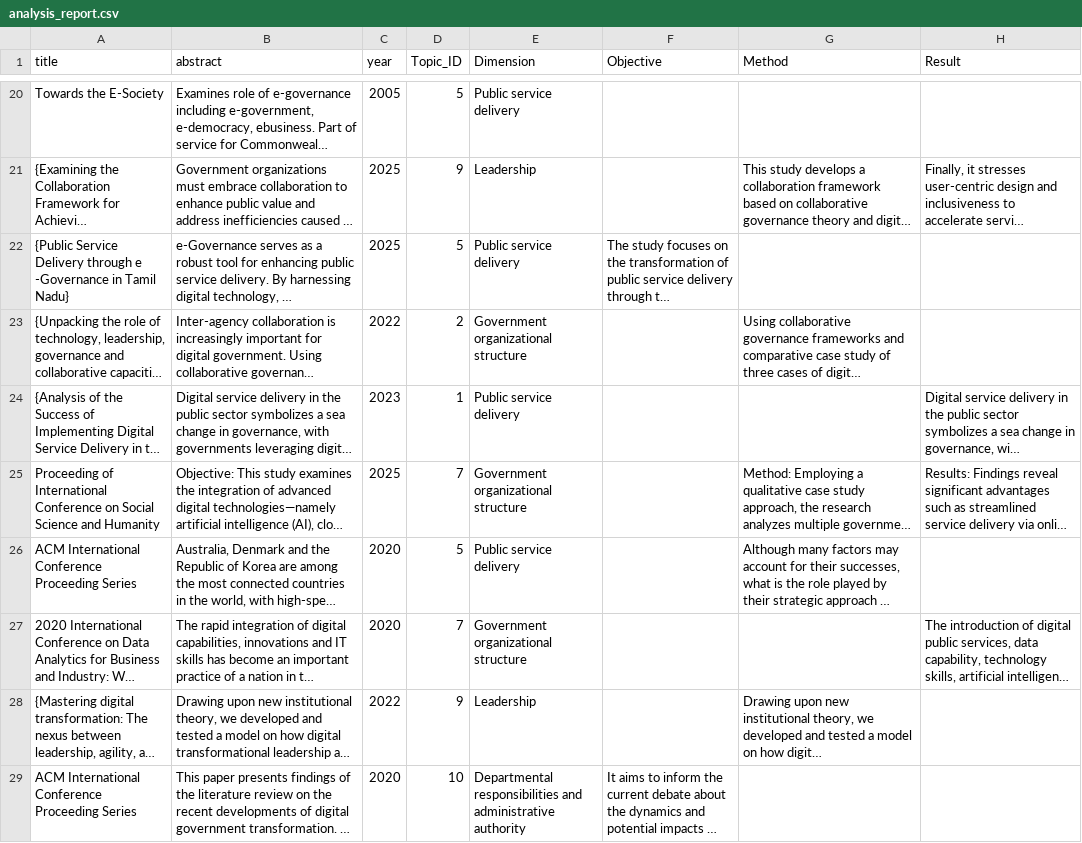
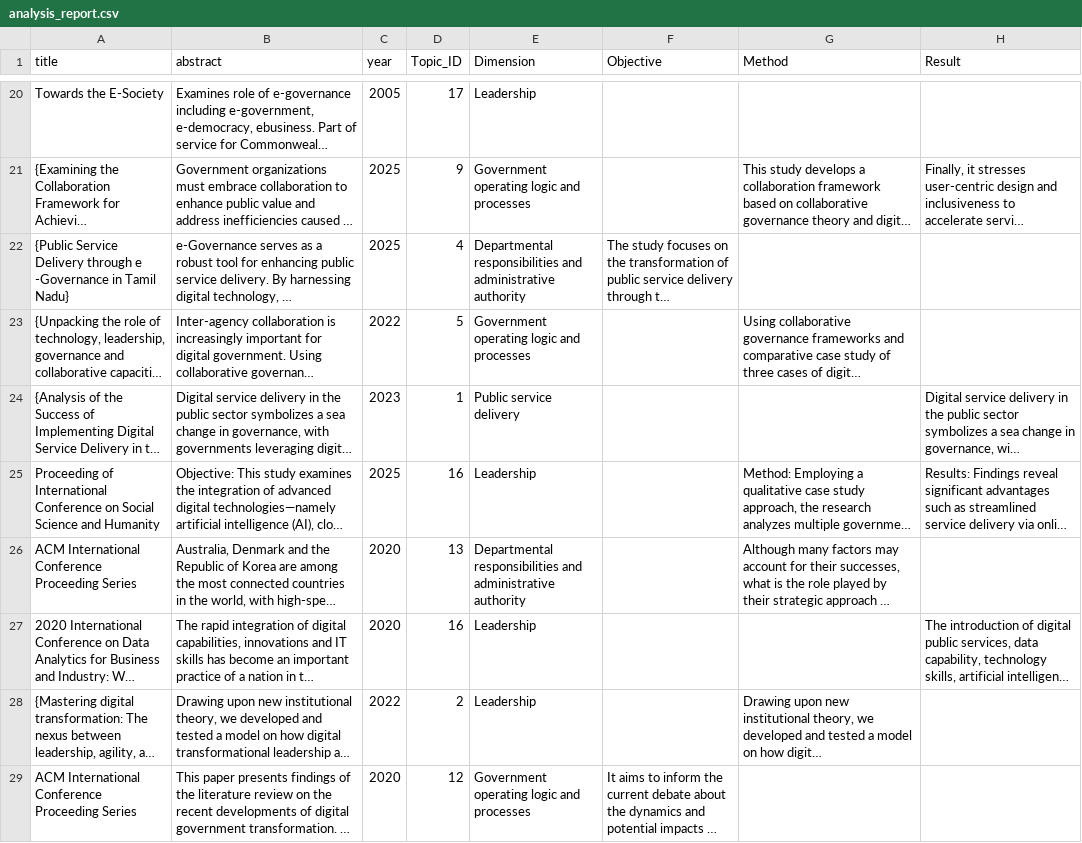
Before and after one commit to MoYan-101/Five, a CSV file: analysis_report.csv, drawn as a sheet; only a part is shown, gaps mark what is left out; long unchanged cells end in …; the diff covers the shown part only; the diff names each change by its address in the sheet, - before the commit and + after, or states it on an @@ line.

```diff
--- a/analysis_report.csv
+++ b/analysis_report.csv
-D20 (Topic_ID): 5
+D20 (Topic_ID): 17
-E20 (Dimension): Public service delivery
+E20 (Dimension): Leadership
-E21 (Dimension): Leadership
+E21 (Dimension): Government operating logic and processes
-D22 (Topic_ID): 5
+D22 (Topic_ID): 4
-E22 (Dimension): Public service delivery
+E22 (Dimension): Departmental responsibilities and administrative authority
-D23 (Topic_ID): 2
+D23 (Topic_ID): 5
-E23 (Dimension): Government organizational structure
+E23 (Dimension): Government operating logic and processes
-D25 (Topic_ID): 7
+D25 (Topic_ID): 16
-E25 (Dimension): Government organizational structure
+E25 (Dimension): Leadership
-D26 (Topic_ID): 5
+D26 (Topic_ID): 13
-E26 (Dimension): Public service delivery
+E26 (Dimension): Departmental responsibilities and administrative authority
-D27 (Topic_ID): 7
+D27 (Topic_ID): 16
-E27 (Dimension): Government organizational structure
+E27 (Dimension): Leadership
-D28 (Topic_ID): 9
+D28 (Topic_ID): 2
-D29 (Topic_ID): 10
+D29 (Topic_ID): 12
-E29 (Dimension): Departmental responsibilities and administrative authority
+E29 (Dimension): Government operating logic and processes
```
Also changed, not shown: 134 edited cells elsewhere in this file, 11 other files.
